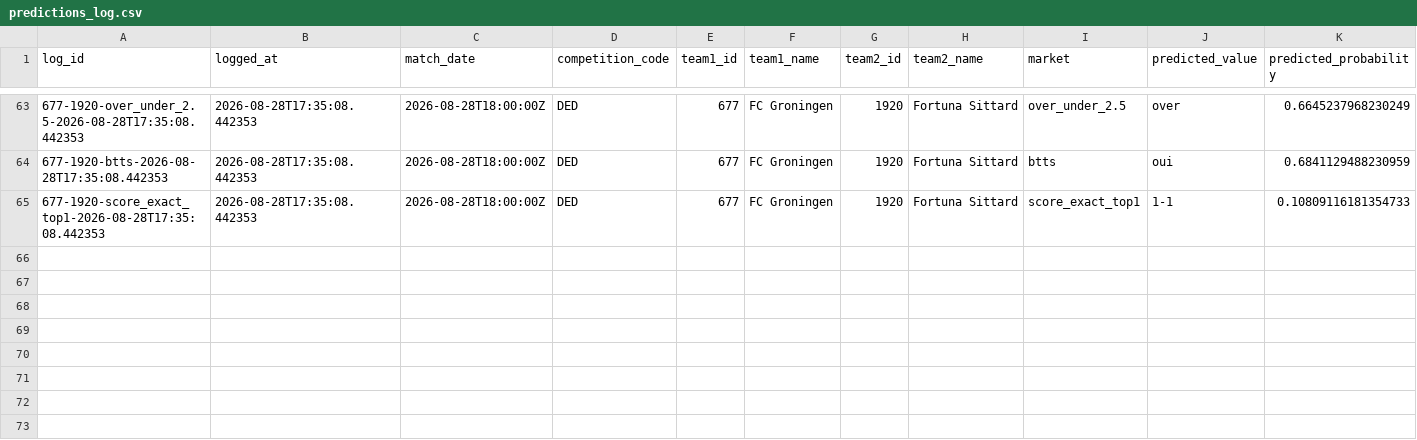
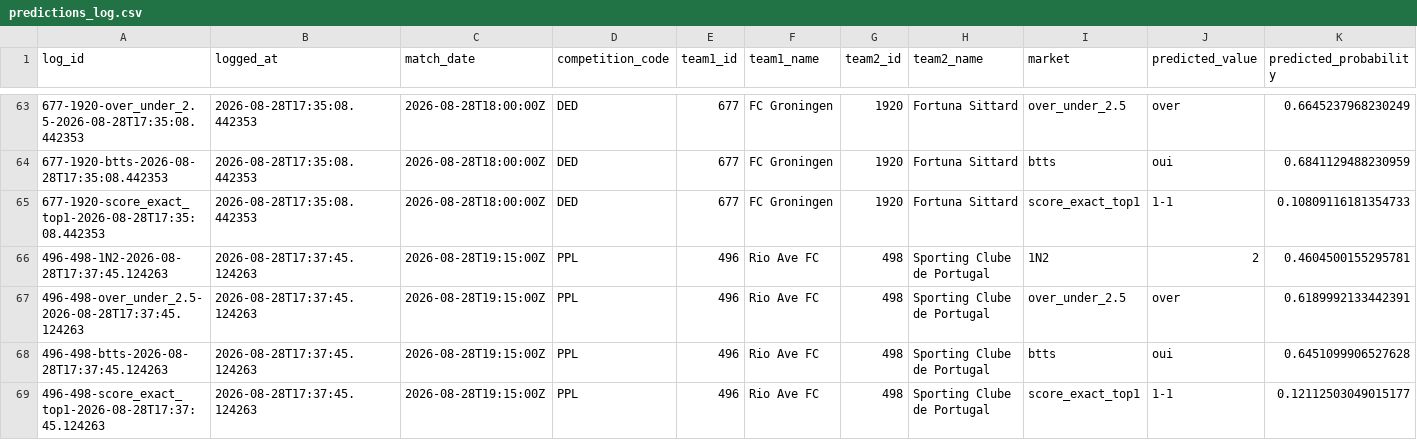
Before and after one commit to EDWINO-cell/Pronostic-foot, a CSV file: predictions_log.csv, drawn as a sheet; only a part is shown, gaps mark what is left out; rows hold the shown columns only; the diff names each change by its address in the sheet, - before the commit and + after, or states it on an @@ line.

Commit message:
Log 4 prediction(s) via l'app

```diff
--- a/predictions_log.csv
+++ b/predictions_log.csv
+row 66: 496-498-1N2-2026-08-28T17:37:45.124263 | 2026-08-28T17:37:45.124263 | 2026-08-28T19:15:00Z | PPL | 496 | Rio Ave FC | 498 | Sporting Clube de Portugal | 1N2 | 2 | 0.4604500155295781
+row 67: 496-498-over_under_2.5-2026-08-28T17:37:45.124263 | 2026-08-28T17:37:45.124263 | 2026-08-28T19:15:00Z | PPL | 496 | Rio Ave FC | 498 | Sporting Clube de Portugal | over_under_2.5 | over | 0.6189992133442391
+row 68: 496-498-btts-2026-08-28T17:37:45.124263 | 2026-08-28T17:37:45.124263 | 2026-08-28T19:15:00Z | PPL | 496 | Rio Ave FC | 498 | Sporting Clube de Portugal | btts | oui | 0.6451099906527628
+row 69: 496-498-score_exact_top1-2026-08-28T17:37:45.124263 | 2026-08-28T17:37:45.124263 | 2026-08-28T19:15:00Z | PPL | 496 | Rio Ave FC | 498 | Sporting Clube de Portugal | score_exact_top1 | 1-1 | 0.12112503049015177
```
